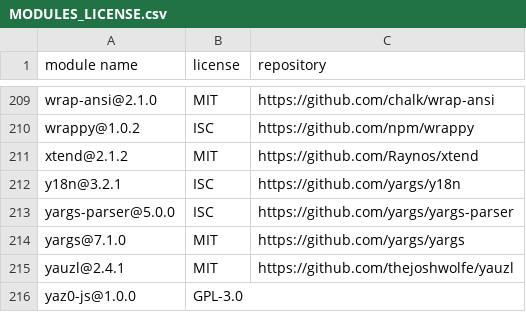
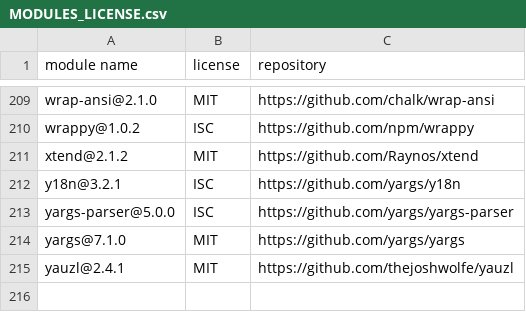
Before and after one commit to NiceneNerd/ice-spear, a CSV file: MODULES_LICENSE.csv, drawn as a sheet; only a part is shown, gaps mark what is left out; the diff names each change by its address in the sheet, - before the commit and + after, or states it on an @@ line.

```diff
--- a/MODULES_LICENSE.csv
+++ b/MODULES_LICENSE.csv
-row 216: yaz0-js@1.0.0 | GPL-3.0
```
Also changed, not shown: 5 other files.
